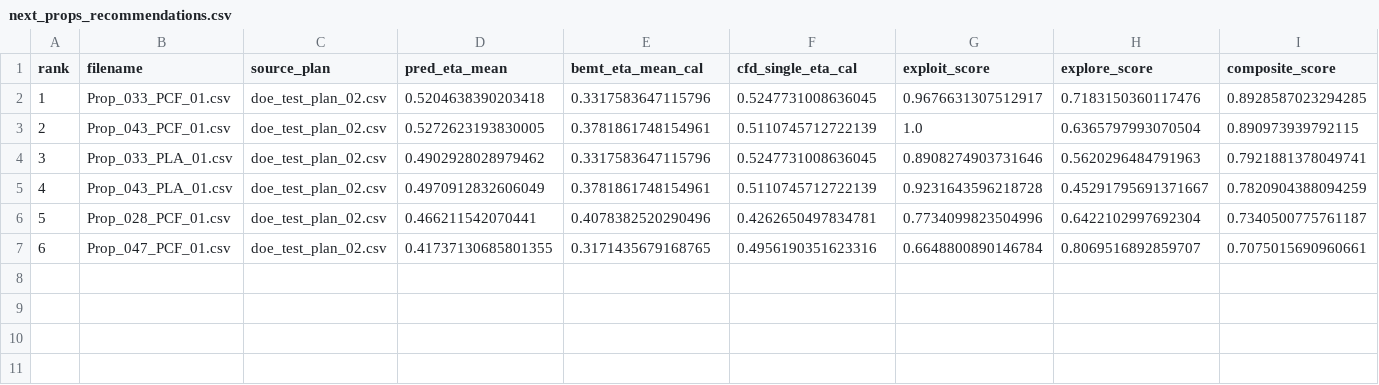
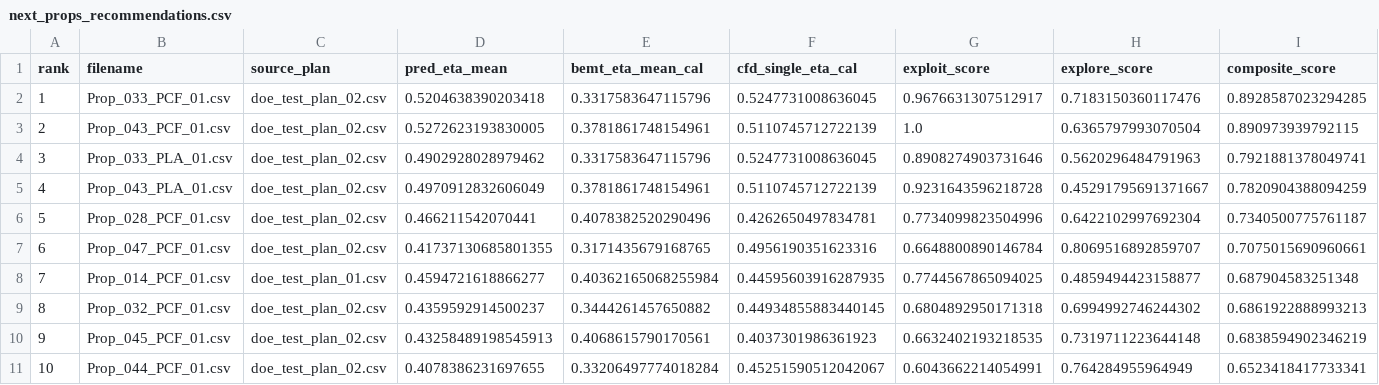
Before and after one commit to DenzelCarter/LiftingSurfaceOptimization, a CSV file: Experiment/tools/next_props_recommendations.csv, drawn as a sheet; only a part is shown; rows hold the shown columns only; the diff names each change by its address in the sheet, - before the commit and + after, or states it on an @@ line.

Commit message:
Trying to print some more props, turned off cfd prior for training

```diff
--- a/Experiment/tools/next_props_recommendations.csv
+++ b/Experiment/tools/next_props_recommendations.csv
+row 8: 7 | Prop_014_PCF_01.csv | doe_test_plan_01.csv | 0.4594721618866277 | 0.40362165068255984 | 0.44595603916287935 | 0.7744567865094025 | 0.4859494423158877 | 0.687904583251348
+row 9: 8 | Prop_032_PCF_01.csv | doe_test_plan_02.csv | 0.4359592914500237 | 0.3444261457650882 | 0.44934855883440145 | 0.6804892950171318 | 0.6994992746244302 | 0.6861922888993213
+row 10: 9 | Prop_045_PCF_01.csv | doe_test_plan_02.csv | 0.43258489198545913 | 0.4068615790170561 | 0.4037301986361923 | 0.6632402193218535 | 0.7319711223644148 | 0.6838594902346219
+row 11: 10 | Prop_044_PCF_01.csv | doe_test_plan_02.csv | 0.4078386231697655 | 0.33206497774018284 | 0.45251590512042067 | 0.6043662214054991 | 0.764284955964949 | 0.6523418417733341
```
Also changed, not shown: Experiment/tools/feature_importance_coeffs.csv, Experiment/tools/prop_avg_predictions.csv, 20 other files.
